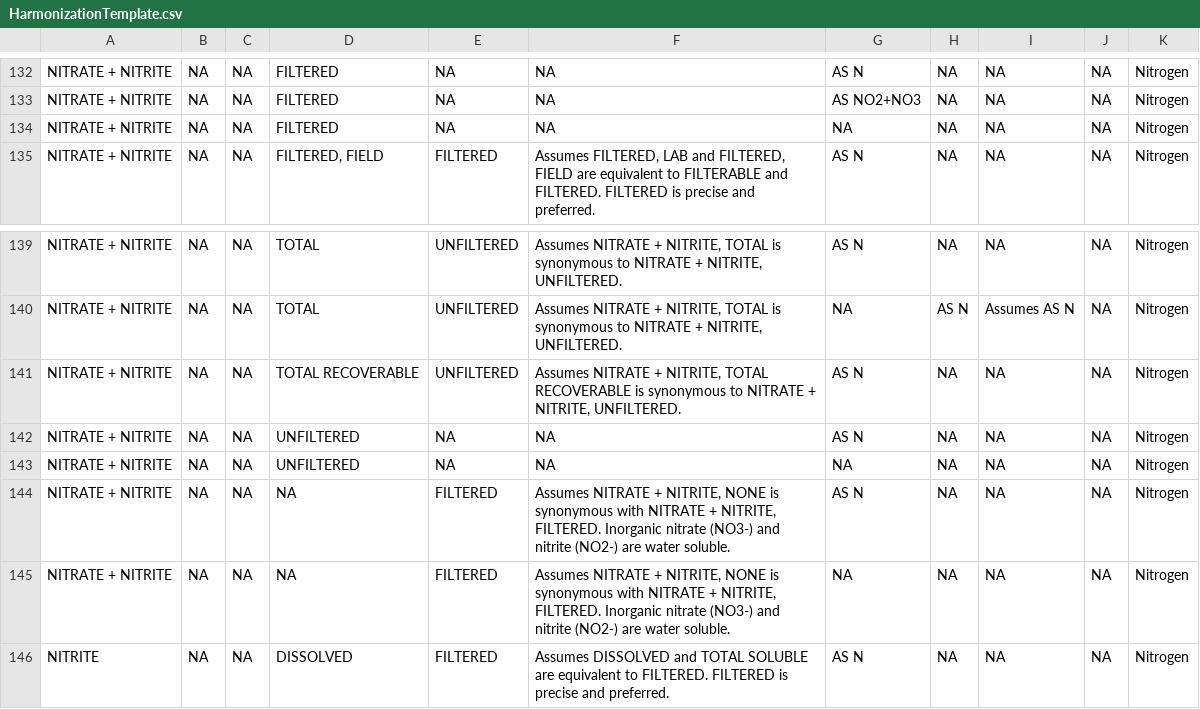
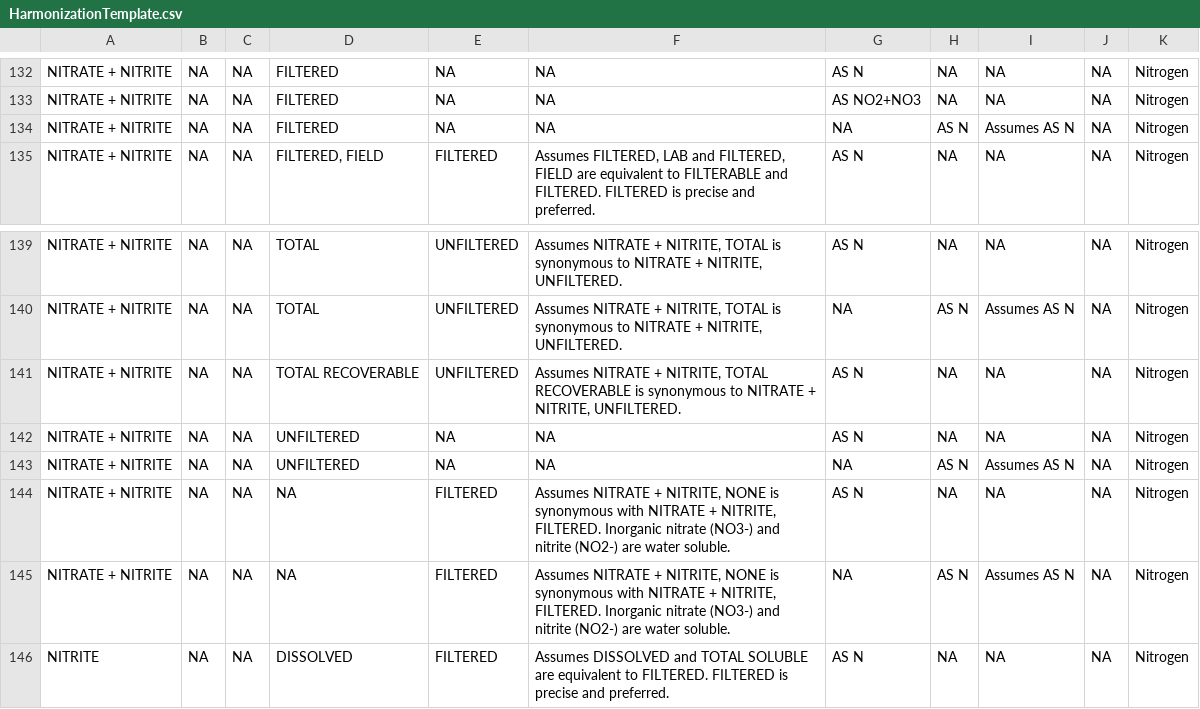
Before and after one commit to USEPA/EPATADA, a CSV file: inst/extdata/HarmonizationTemplate.csv, drawn as a sheet; only a part is shown, gaps mark what is left out.

Commit message:
fix nutrient harmonization bug
Assume NITRATE + NITRITE speciation is "as N" if blank

```diff
--- a/inst/extdata/HarmonizationTemplate.csv
+++ b/inst/extdata/HarmonizationTemplate.csv
@@ -133,3 +133,3 @@ NITRATE + NITRITE,NA,NA,FILTERED,NA,NA,AS N,NA,NA,NA,Nitrogen
 NITRATE + NITRITE,NA,NA,FILTERED,NA,NA,AS NO2+NO3,NA,NA,NA,Nitrogen
-NITRATE + NITRITE,NA,NA,FILTERED,NA,NA,NA,NA,NA,NA,Nitrogen
+NITRATE + NITRITE,NA,NA,FILTERED,NA,NA,NA,AS N,Assumes AS N,NA,Nitrogen
 NITRATE + NITRITE,NA,NA,"FILTERED, FIELD",FILTERED,"Assumes FILTERED, LAB and FILTERED, FIELD are equivalent to FILTERABLE and FILTERED. FILTERED is precise and preferred.",AS N,NA,NA,NA,Nitrogen
@@ -142,5 +142,5 @@ NITRATE + NITRITE,NA,NA,TOTAL RECOVERABLE,UNFILTERED,"Assumes NITRATE + NITRITE,
 NITRATE + NITRITE,NA,NA,UNFILTERED,NA,NA,AS N,NA,NA,NA,Nitrogen
-NITRATE + NITRITE,NA,NA,UNFILTERED,NA,NA,NA,NA,NA,NA,Nitrogen
+NITRATE + NITRITE,NA,NA,UNFILTERED,NA,NA,NA,AS N,Assumes AS N,NA,Nitrogen
 NITRATE + NITRITE,NA,NA,NA,FILTERED,"Assumes NITRATE + NITRITE, NONE is synonymous with NITRATE + NITRITE, FILTERED. Inorganic nitrate (NO3-) and nitrite (NO2-) are water soluble.",AS N,NA,NA,NA,Nitrogen
-NITRATE + NITRITE,NA,NA,NA,FILTERED,"Assumes NITRATE + NITRITE, NONE is synonymous with NITRATE + NITRITE, FILTERED. Inorganic nitrate (NO3-) and nitrite (NO2-) are water soluble.",NA,NA,NA,NA,Nitrogen
+NITRATE + NITRITE,NA,NA,NA,FILTERED,"Assumes NITRATE + NITRITE, NONE is synonymous with NITRATE + NITRITE, FILTERED. Inorganic nitrate (NO3-) and nitrite (NO2-) are water soluble.",NA,AS N,Assumes AS N,NA,Nitrogen
 NITRITE,NA,NA,DISSOLVED,FILTERED,Assumes DISSOLVED and TOTAL SOLUBLE are equivalent to FILTERED. FILTERED is precise and preferred.,AS N,NA,NA,NA,Nitrogen
```
